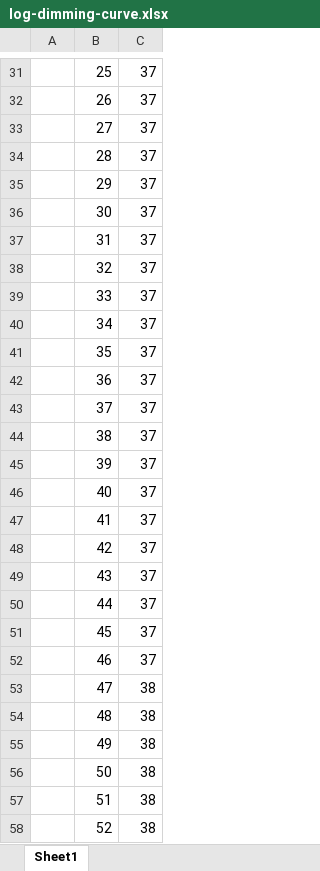
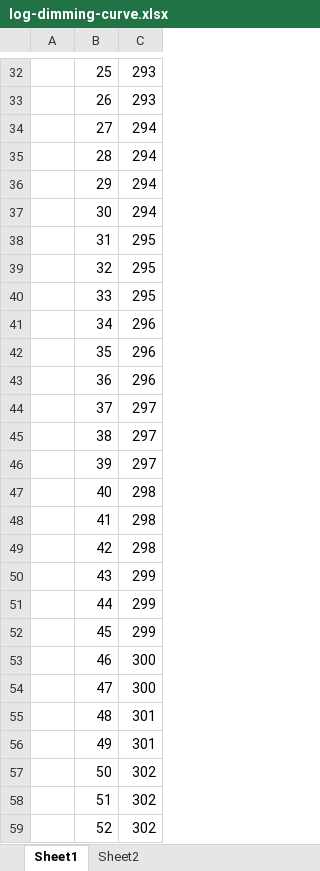
Before and after one commit to dkaukov/tuya-dimmer-mcu-firmware, an Excel workbook: doc/log-dimming-curve.xlsx, sheet Sheet1, drawn as a sheet; only a part is shown, gaps mark what is left out; values as stored, in another font and other column widths than the file's, no borders; charts and pictures not drawn; addresses are those after the commit; the diff covers the shown part only; the diff names each change by its address in the sheet, - before the commit and + after, or states it on an @@ line.

```diff
--- a/doc/log-dimming-curve.xlsx (sheet Sheet1)
+++ b/doc/log-dimming-curve.xlsx (sheet Sheet1)
+sheet tab: Sheet2
-C32:C33: 37
+C32:C33: 293
-C34:C37: 37
+C34:C37: 294
-C38:C40: 37
+C38:C40: 295
-C41:C43: 37
+C41:C43: 296
-C44:C46: 37
+C44:C46: 297
-C47:C49: 37
+C47:C49: 298
-C50:C52: 37
+C50:C52: 299
-C53: 37
+C53: 300
-C54: 38
+C54: 300
-C55:C56: 38
+C55:C56: 301
-C57:C59: 38
+C57:C59: 302
```
Also changed, not shown: 1 added row and 228 edited cells elsewhere in this sheet, charts or pictures, 3 other files.
